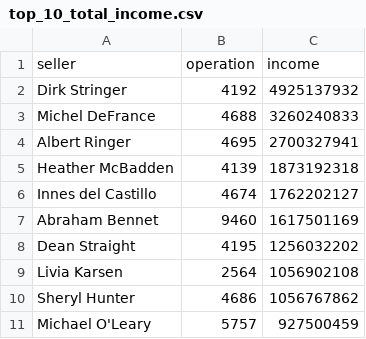
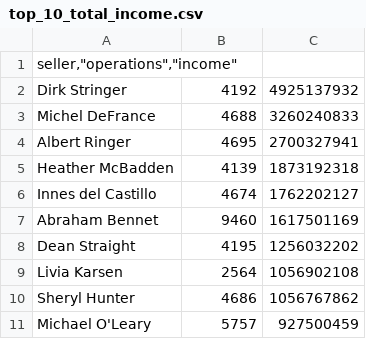
Before and after one commit to Evg-Kost/data-analytics-project-92, a CSV file: top_10_total_income.csv, drawn as a sheet.

```diff
--- a/top_10_total_income.csv
+++ b/top_10_total_income.csv
@@ -1,2 +1,2 @@
-"seller","operation","income"
+"seller,""operations"",""income"""
 Dirk Stringer,4192,4925137932
```
Also changed, not shown: day_of_the_week_income.csv, 2 other files.
